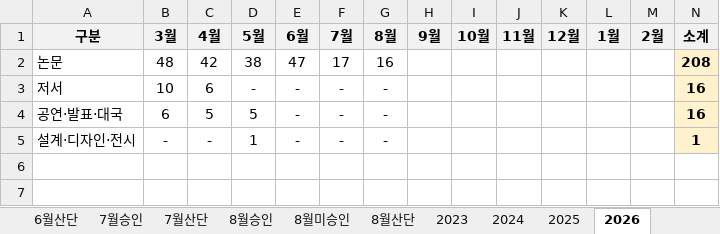
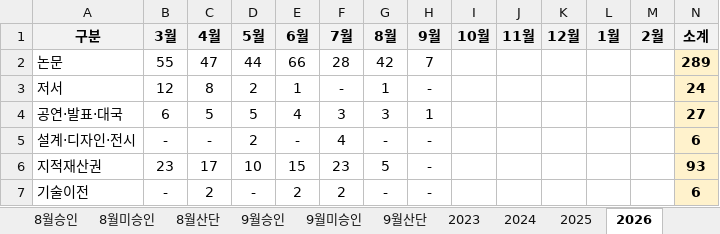
Before and after one commit to uibin-research/research_dashboard, an Excel workbook: rawdata_2608.xlsx, sheet 2026, drawn as a sheet; values as stored, in another font and other column widths than the file's, no borders; the diff names each change by its address in the sheet, - before the commit and + after, or states it on an @@ line.

```diff
--- a/rawdata_2608.xlsx (sheet 2026)
+++ b/rawdata_2608.xlsx (sheet 2026)
+sheet tab: 9월승인
+sheet tab: 9월미승인
+sheet tab: 9월산단
-B2 (3월): 48
+B2 (3월): 55
-C2 (4월): 42
+C2 (4월): 47
-D2 (5월): 38
+D2 (5월): 44
-E2 (6월): 47
+E2 (6월): 66
-F2 (7월): 17
+F2 (7월): 28
-G2 (8월): 16
+G2 (8월): 42
-H2 (9월): (empty)
+H2 (9월): 7
-N2 (소계): 208
+N2 (소계): 289
-B3 (3월): 10
+B3 (3월): 12
-C3 (4월): 6
+C3 (4월): 8
-D3 (5월): -
+D3 (5월): 2
-E3 (6월): -
+E3 (6월): 1
-G3 (8월): -
+G3 (8월): 1
-H3 (9월): (empty)
+H3 (9월): -
-N3 (소계): 16
+N3 (소계): 24
-E4 (6월): -
+E4 (6월): 4
-F4 (7월): -
+F4 (7월): 3
-G4 (8월): -
+G4 (8월): 3
-H4 (9월): (empty)
+H4 (9월): 1
-N4 (소계): 16
+N4 (소계): 27
-D5 (5월): 1
+D5 (5월): 2
-F5 (7월): -
+F5 (7월): 4
-H5 (9월): (empty)
+H5 (9월): -
-N5 (소계): 1
+N5 (소계): 6
+row 6: 지적재산권 | 23 | 17 | 10 | 15 | 23 | 5 | - |  |  |  |  |  | 93
+row 7: 기술이전 | - | 2 | - | 2 | 2 | - | - |  |  |  |  |  | 6
```
Also changed, not shown: sheet 2024, sheet 2025, sheet 2023, other sheet tabs, 1 other file.
